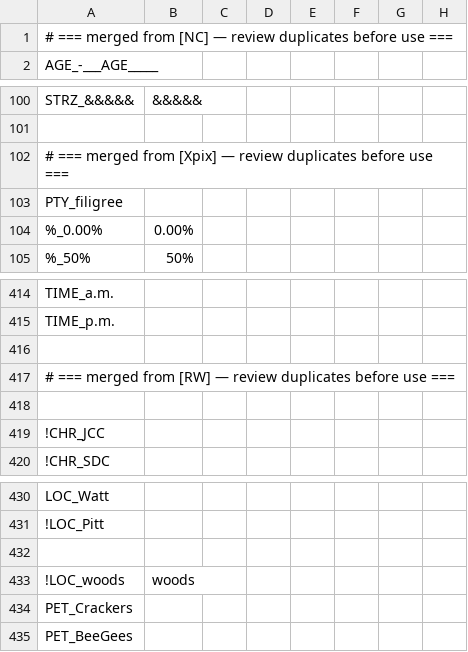
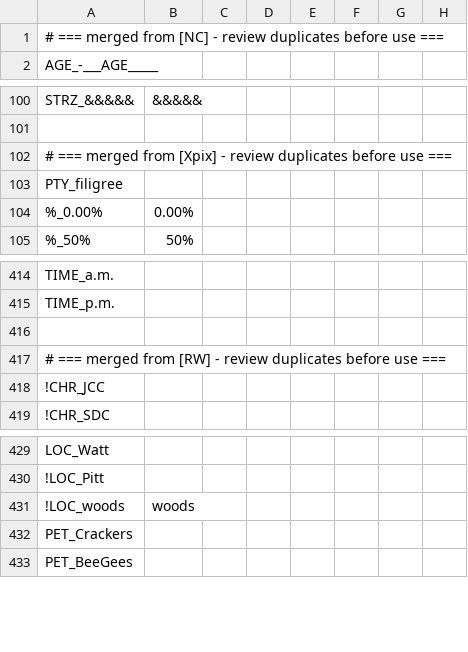
Before and after one commit to AtaraxiA22/Taggerist, a CSV file: Taggerist.taglist.[MERGED].csv, drawn as a sheet; only a part is shown, gaps mark what is left out; rows hold the shown columns only; the diff names each change by its address in the sheet, - before the commit and + after, or states it on an @@ line.

Commit message:
Merged taglist CSV regenerated with uniform 52-column rows (Option A): trailing empty fields stripped then rows padded to uniform width; all 402 distinct tags and every alias preserved verbatim, duplicates kept for user review
Co-authored-by: AtaraxiA22 <AtaraxiA22@users.noreply.github.com>

```diff
--- a/Taggerist.taglist.[MERGED].csv
+++ b/Taggerist.taglist.[MERGED].csv
-A1: …from [NC] — review duplicates…
+A1: …from [NC] - review duplicates…
-A102: …from [Xpix] — review duplicates…
+A102: …from [Xpix] - review duplicates…
-A417: …from [RW] — review duplicates…
+A417: …from [RW] - review duplicates…
-row 418: (empty)
-row 432: (empty)
```
